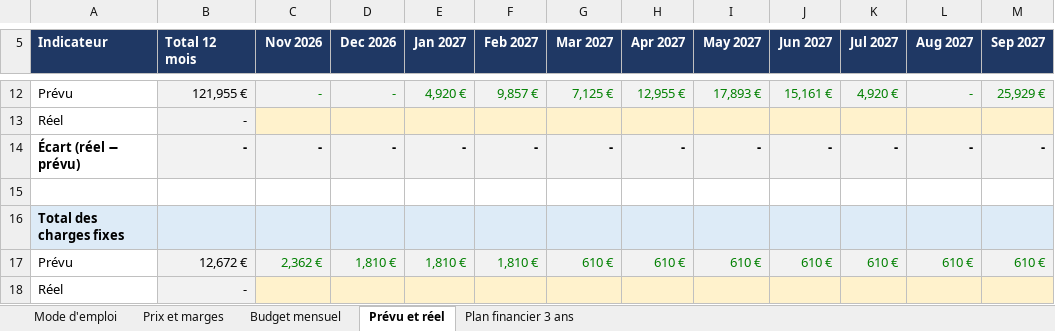
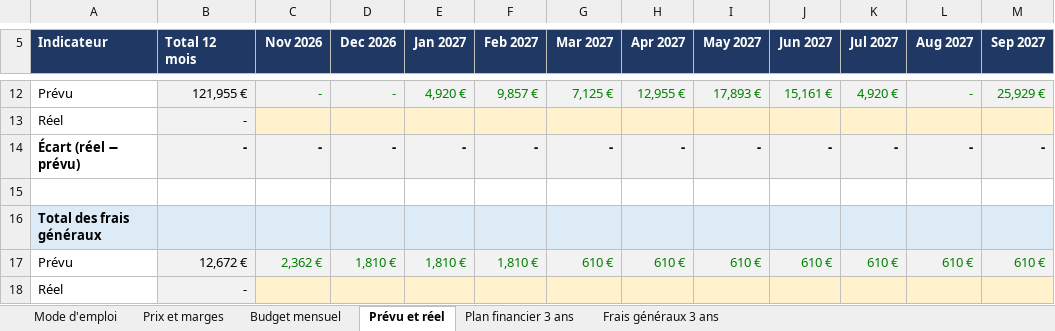
Before and after one commit to Laetitiarv/HEC-GEMM-Groupe-7, an Excel workbook: 2 FINANCE/PREVISIONS/2026 1027 Modèle - Budget, plan financier, prix et marges.xlsx, sheet Prévu et réel, drawn as a sheet; only a part is shown, gaps mark what is left out; values as stored, in another font and other column widths than the file's, no borders; the diff names each change by its address in the sheet, - before the commit and + after, or states it on an @@ line.

```diff
--- a/2 FINANCE/PREVISIONS/2026 1027 Modèle - Budget, plan financier, prix et marges.xlsx (sheet Prévu et réel)
+++ b/2 FINANCE/PREVISIONS/2026 1027 Modèle - Budget, plan financier, prix et marges.xlsx (sheet Prévu et réel)
+sheet tab: Frais généraux 3 ans
-A16 (Indicateur): Total des charges fixes
+A16 (Indicateur): Total des frais généraux
```
Also changed, not shown: sheet Budget mensuel, sheet Plan financier 3 ans, sheet Mode d'emploi, formulas that keep their value, 1 other file.
